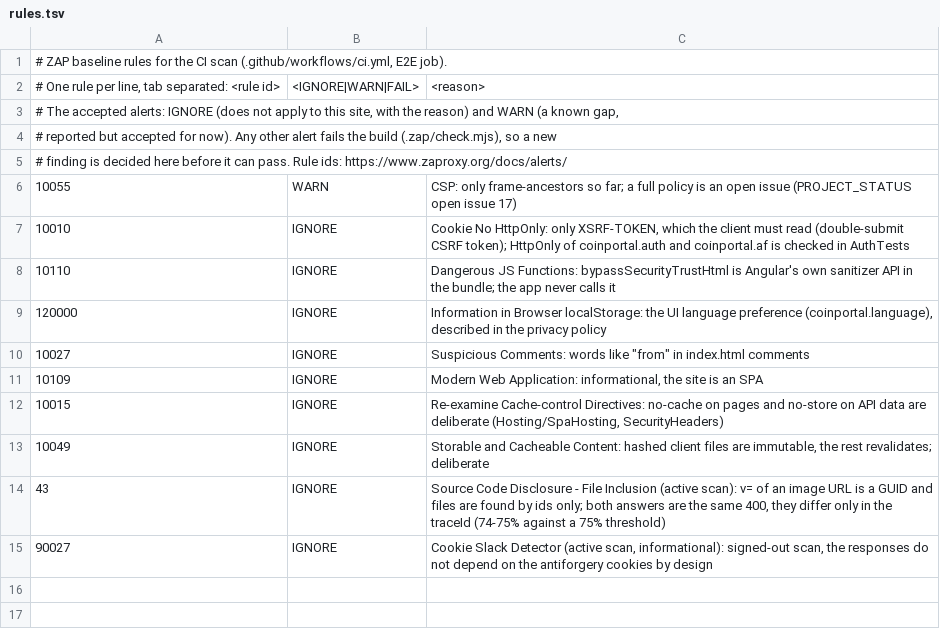
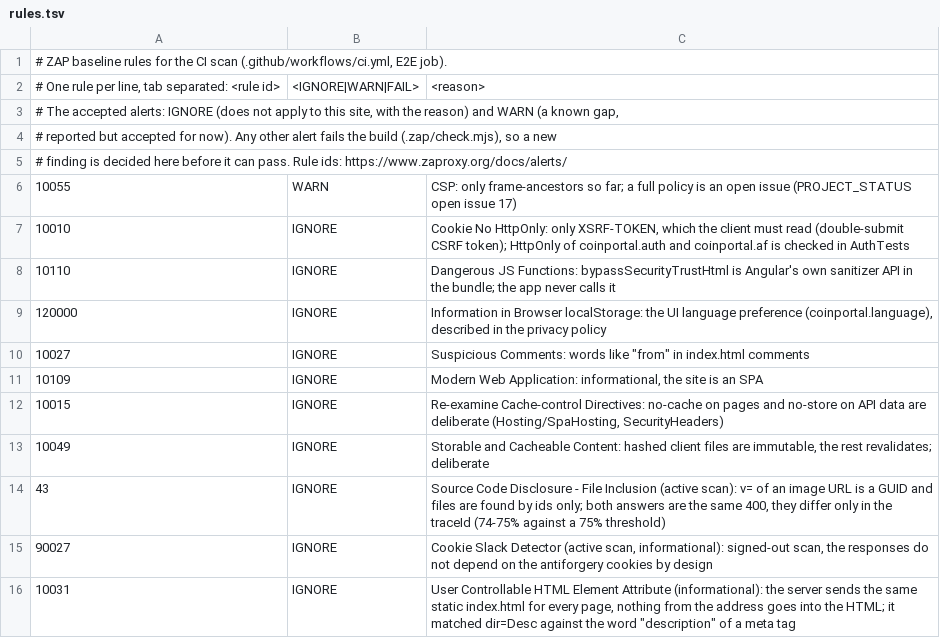
Before and after one commit to halid-ali/coin-portal, a TSV file: .zap/rules.tsv, drawn as a sheet.

```diff
--- a/.zap/rules.tsv
+++ b/.zap/rules.tsv
@@ -15 +15,2 @@
 90027	IGNORE	Cookie Slack Detector (active scan, informational): signed-out scan, the responses do not depend on the antiforgery cookies by design
+10031	IGNORE	User Controllable HTML Element Attribute (informational): the server sends the same static index.html for every page, nothing from the address goes into the HTML; it matched dir=Desc against the word "description" of a meta tag
```
Also changed, not shown: 1 other file.
